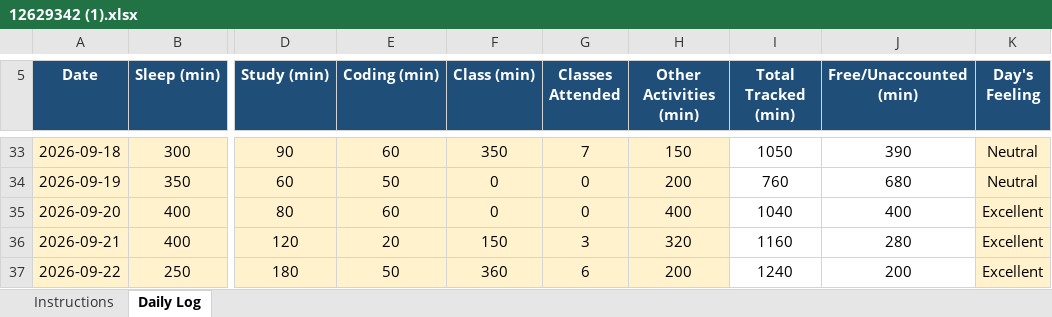
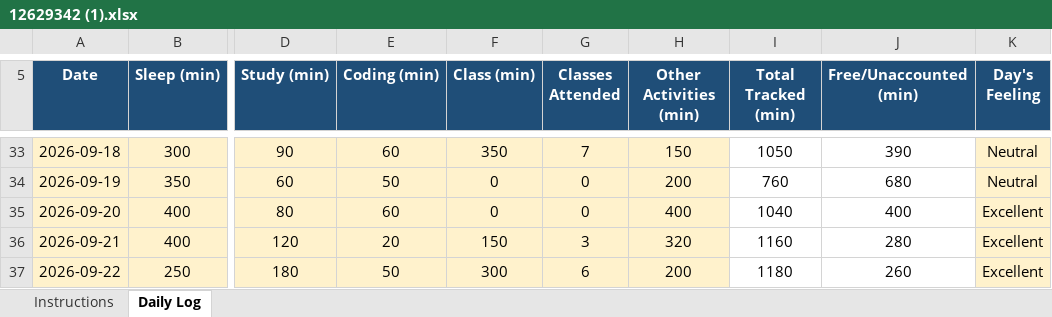
Before and after one commit to BhumikaChawla53/CAP776-Daily-Work, an Excel workbook: 12629342 (1).xlsx, sheet Daily Log, drawn as a sheet; only a part is shown, gaps mark what is left out; values as stored, in another font and other column widths than the file's, no borders; conditional formats not drawn; the diff covers the shown part only; the diff names each change by its address in the sheet, - before the commit and + after, or states it on an @@ line.

Commit message:
Add files via upload

```diff
--- a/12629342 (1).xlsx (sheet Daily Log)
+++ b/12629342 (1).xlsx (sheet Daily Log)
-F37 (Class (min)): 360
+F37 (Class (min)): 300
-I37 (Total Tracked (min)): 1240
+I37 (Total Tracked (min)): 1180
-J37 (Free/Unaccounted (min)): 200
+J37 (Free/Unaccounted (min)): 260
```
Also changed, not shown: 2 added rows and 12 edited cells elsewhere in this sheet.
